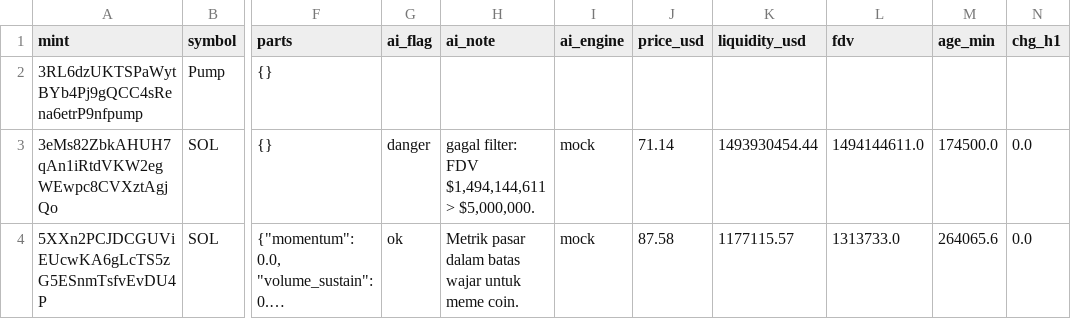
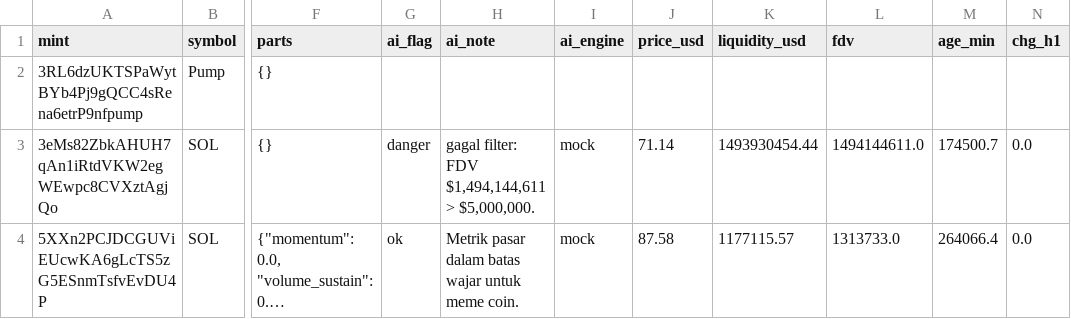
Before and after one commit to muhammadekonugroho4-spec/MEME-COIN-RADAR, a CSV file: data/daily/2026-10-17/scan_results.csv, drawn as a sheet; only a part is shown, gaps mark what is left out; long unchanged cells end in …; the diff names each change by its address in the sheet, - before the commit and + after, or states it on an @@ line.

Commit message:
data: scan 2026-10-17-15:01

```diff
--- a/data/daily/2026-10-17/scan_results.csv
+++ b/data/daily/2026-10-17/scan_results.csv
-M3 (age_min): 174500.0
+M3 (age_min): 174500.7
-M4 (age_min): 264065.6
+M4 (age_min): 264066.4
```
Also changed, not shown: 1 other file.
